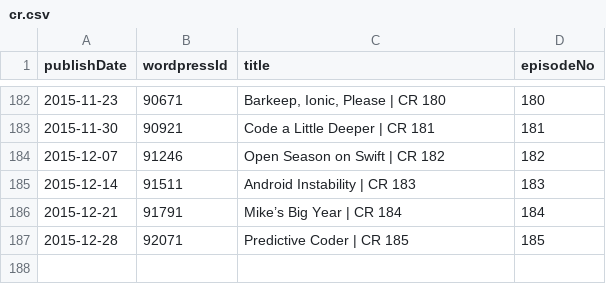
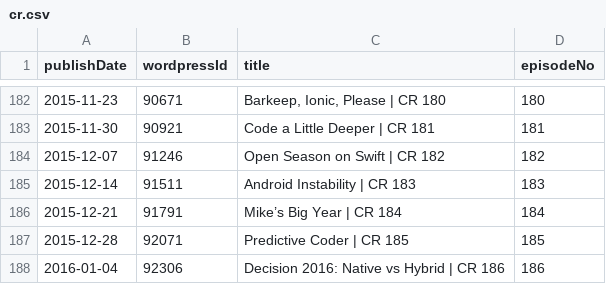
Before and after one commit to Cj-Malone/jb_data, a CSV file: shows/cr.csv, drawn as a sheet; only a part is shown, gaps mark what is left out; the diff names each change by its address in the sheet, - before the commit and + after, or states it on an @@ line.

Commit message:
cr186

```diff
--- a/shows/cr.csv
+++ b/shows/cr.csv
+row 188: 2016-01-04 | 92306 | Decision 2016: Native vs Hybrid | CR 186 | 186
```
